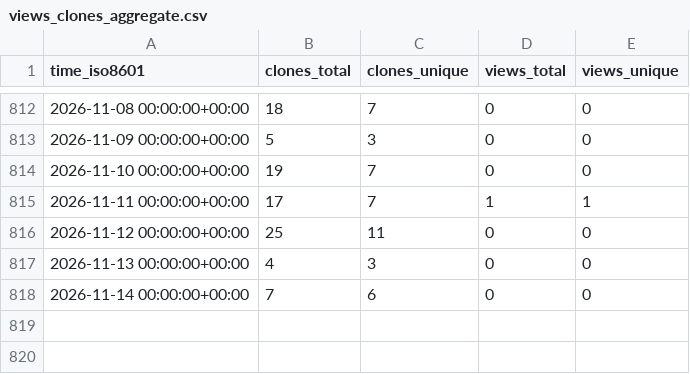
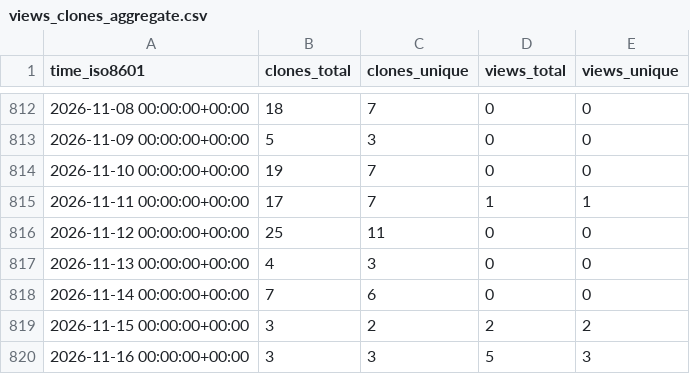
Before and after one commit to peff74/Sonoff-Dual-R3, a CSV file: peff74/Sonoff-Dual-R3/ghrs-data/views_clones_aggregate.csv, drawn as a sheet; only a part is shown, gaps mark what is left out; the diff names each change by its address in the sheet, - before the commit and + after, or states it on an @@ line.

```diff
--- a/peff74/Sonoff-Dual-R3/ghrs-data/views_clones_aggregate.csv
+++ b/peff74/Sonoff-Dual-R3/ghrs-data/views_clones_aggregate.csv
+row 819: 2026-11-15 00:00:00+00:00 | 3 | 2 | 2 | 2
+row 820: 2026-11-16 00:00:00+00:00 | 3 | 3 | 5 | 3
```
Also changed, not shown: 1 other file.
